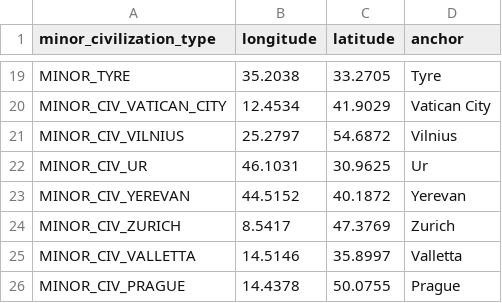
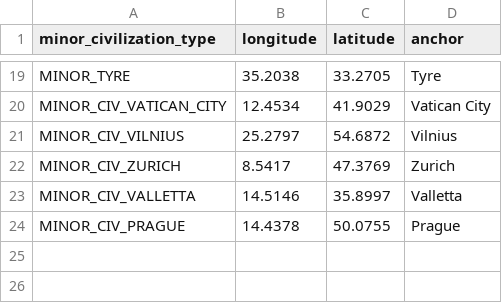
Before and after one commit to matthewreimer123-lab/historical-europe-tsl, a CSV file: data/minor-starts.csv, drawn as a sheet; only a part is shown, gaps mark what is left out; the diff names each change by its address in the sheet, - before the commit and + after, or states it on an @@ line.

```diff
--- a/data/minor-starts.csv
+++ b/data/minor-starts.csv
-row 22: MINOR_CIV_UR | 46.1031 | 30.9625 | Ur
-row 23: MINOR_CIV_YEREVAN | 44.5152 | 40.1872 | Yerevan
```
Also changed, not shown: data/generated-major-starts.csv, data/major-starts.csv, 9 other files.
